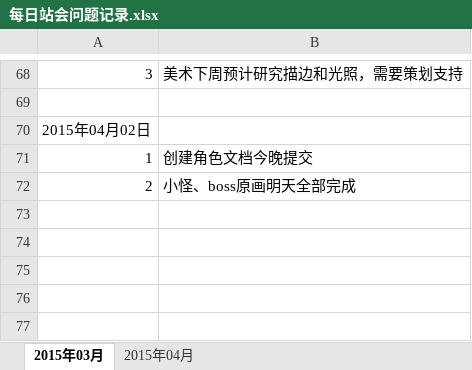
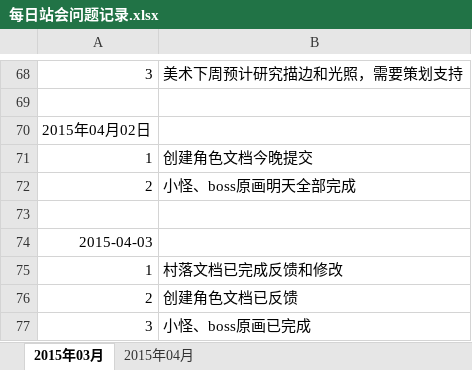
Before and after one commit to CHINA-LOONG/CurrentProject, an Excel workbook: 项目管理/进度计划/每日站会问题记录.xlsx, sheet 2015年03月, drawn as a sheet; only a part is shown, gaps mark what is left out; values as stored, in another font and other column widths than the file's, no borders; the diff names each change by its address in the sheet, - before the commit and + after, or states it on an @@ line.

```diff
--- a/项目管理/进度计划/每日站会问题记录.xlsx (sheet 2015年03月)
+++ b/项目管理/进度计划/每日站会问题记录.xlsx (sheet 2015年03月)
+row 73: (empty)
+row 74: 2015-04-03
+row 75: 1 | 村落文档已完成反馈和修改
+row 76: 2 | 创建角色文档已反馈
+row 77: 3 | 小怪、boss原画已完成
```
Also changed, not shown: 8 other files.
